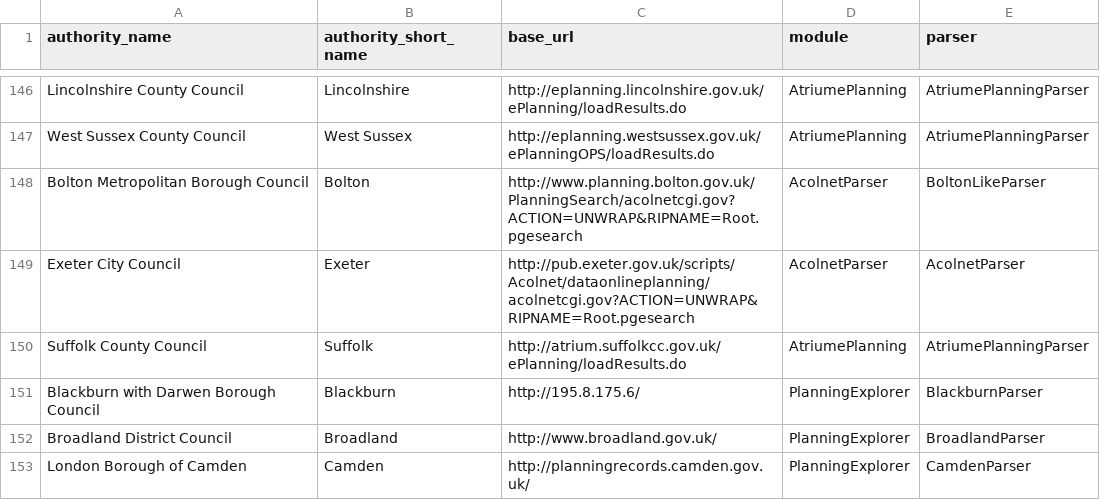
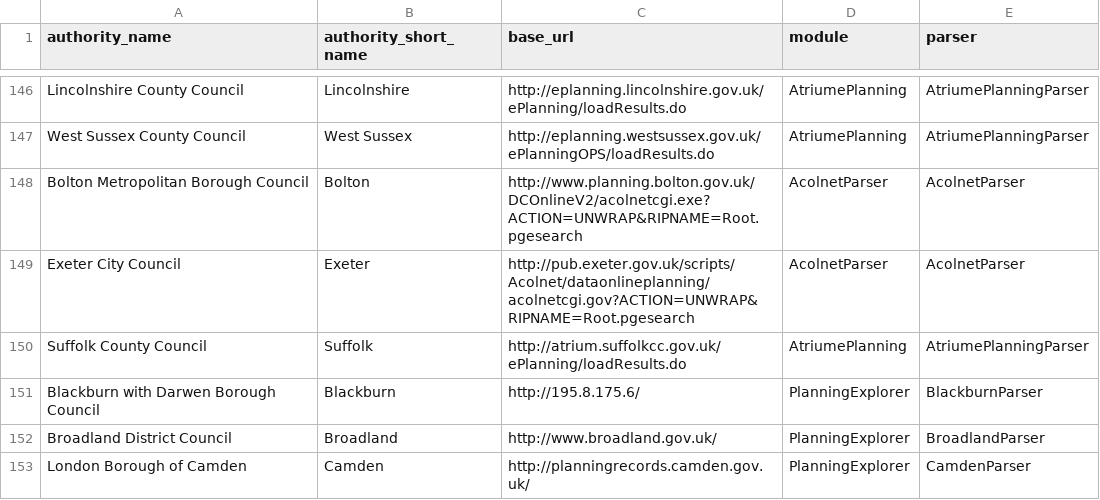
Before and after one commit to mikelmaron/planningalerts, a CSV file: python_scrapers/SitesToGenerate.csv, drawn as a sheet; only a part is shown, gaps mark what is left out.

Commit message:
New URL for Bolton - Bolton has ceased to be BoltonLike!

```diff
--- a/python_scrapers/SitesToGenerate.csv
+++ b/python_scrapers/SitesToGenerate.csv
@@ -147,3 +147,3 @@
 "West Sussex County Council", "West Sussex", "http://eplanning.westsussex.gov.uk/ePlanningOPS/loadResults.do", "AtriumePlanning", "AtriumePlanningParser"
-"Bolton Metropolitan Borough Council", "Bolton", "http://www.planning.bolton.gov.uk/PlanningSearch/acolnetcgi.gov?ACTION=UNWRAP&RIPNAME=Root.pgesearch", "AcolnetParser",  "BoltonLikeParser"
+"Bolton Metropolitan Borough Council", "Bolton", "http://www.planning.bolton.gov.uk/DCOnlineV2/acolnetcgi.exe?ACTION=UNWRAP&RIPNAME=Root.pgesearch", "AcolnetParser",  "AcolnetParser"
 "Exeter City Council", "Exeter", "http://pub.exeter.gov.uk/scripts/Acolnet/dataonlineplanning/acolnetcgi.gov?ACTION=UNWRAP&RIPNAME=Root.pgesearch", "AcolnetParser", "AcolnetParser"
```
Also changed, not shown: 1 other file.
